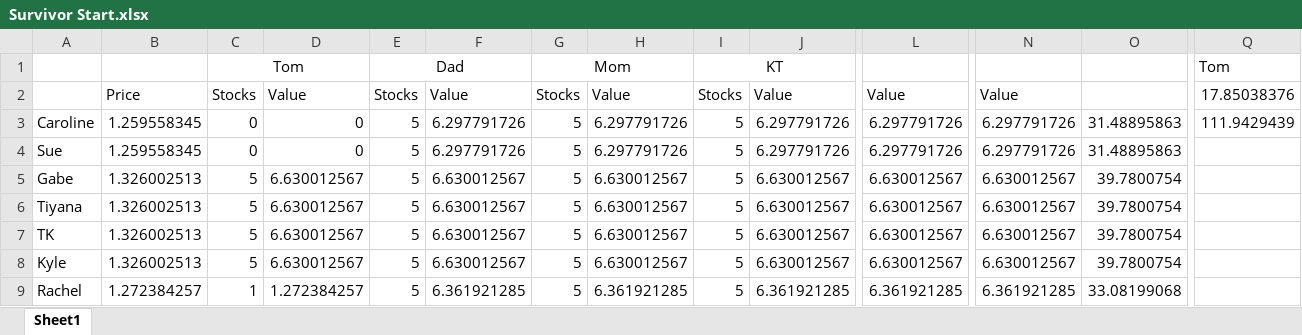
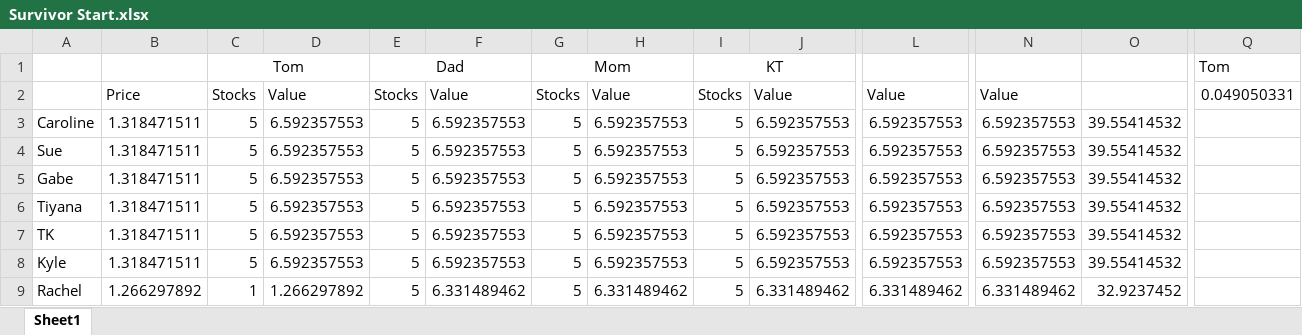
Before and after one commit to tom-bagley/survivor_game, an Excel workbook: excel layout/Survivor Start.xlsx, sheet Sheet1, drawn as a sheet; only a part is shown, gaps mark what is left out; values as stored, in another font and other column widths than the file's, no borders; charts and pictures not drawn; the diff covers the shown part only; the diff names each change by its address in the sheet, - before the commit and + after, or states it on an @@ line.

```diff
--- a/excel layout/Survivor Start.xlsx (sheet Sheet1)
+++ b/excel layout/Survivor Start.xlsx (sheet Sheet1)
-Q2: 17.85038376
+Q2: 0.049050331
-B3:B4: 1.259558345
+B3:B4: 1.318471511
-C3:C4: 0
+C3:C4: 5
-D3:D4: 0
+D3:D4: 6.592357553
-F3:F4: 6.297791726
+F3:F4: 6.592357553
-H3:H4: 6.297791726
+H3:H4: 6.592357553
-J3:J4: 6.297791726
+J3:J4: 6.592357553
-L3:L4: 6.297791726
+L3:L4: 6.592357553
-N3:N4: 6.297791726
+N3:N4: 6.592357553
-O3:O4: 31.48895863
+O3:O4: 39.55414532
-Q3: 111.9429439
+Q3: (empty)
-B5:B8: 1.326002513
+B5:B8: 1.318471511
-D5:D8: 6.630012567
+D5:D8: 6.592357553
-F5:F8: 6.630012567
+F5:F8: 6.592357553
-H5:H8: 6.630012567
+H5:H8: 6.592357553
-J5:J8: 6.630012567
+J5:J8: 6.592357553
-L5:L8: 6.630012567
+L5:L8: 6.592357553
-N5:N8: 6.630012567
+N5:N8: 6.592357553
-O5:O8: 39.7800754
+O5:O8: 39.55414532
-B9: 1.272384257
+B9: 1.266297892
-D9: 1.272384257
+D9: 1.266297892
-F9: 6.361921285
+F9: 6.331489462
-H9: 6.361921285
+H9: 6.331489462
-J9: 6.361921285
+J9: 6.331489462
-L9: 6.361921285
+L9: 6.331489462
-N9: 6.361921285
+N9: 6.331489462
-O9: 33.08199068
+O9: 32.9237452
```
Also changed, not shown: 1 added row, 1 removed row and 88 edited cells elsewhere in this sheet, 9 other files.
